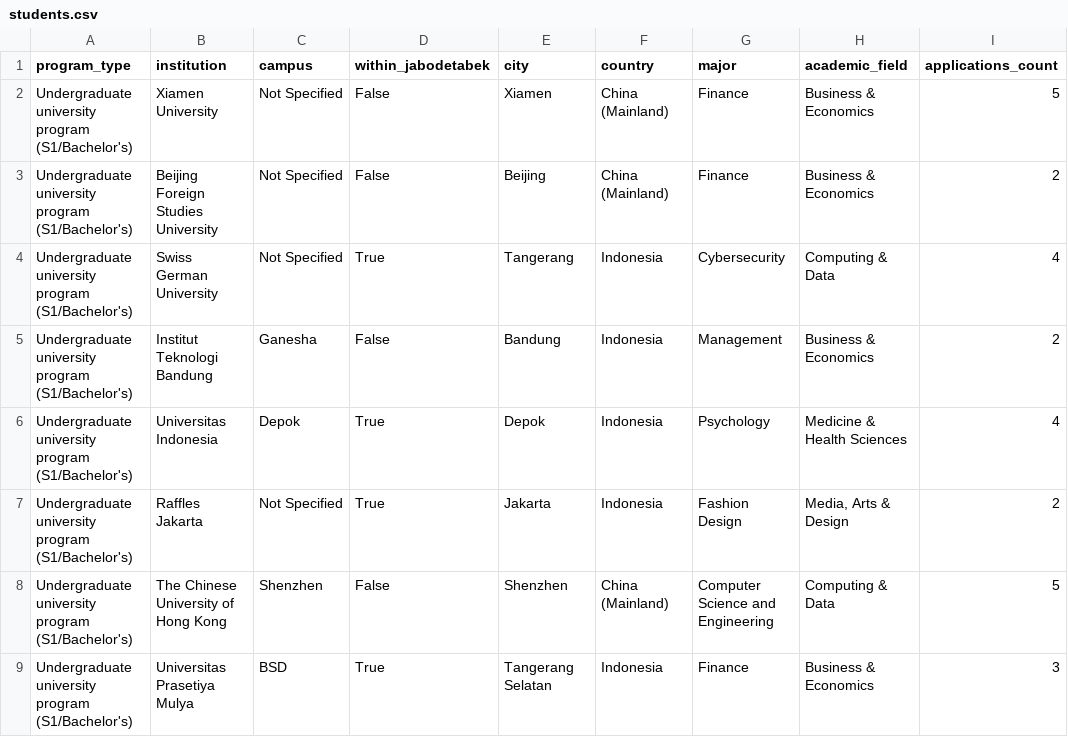
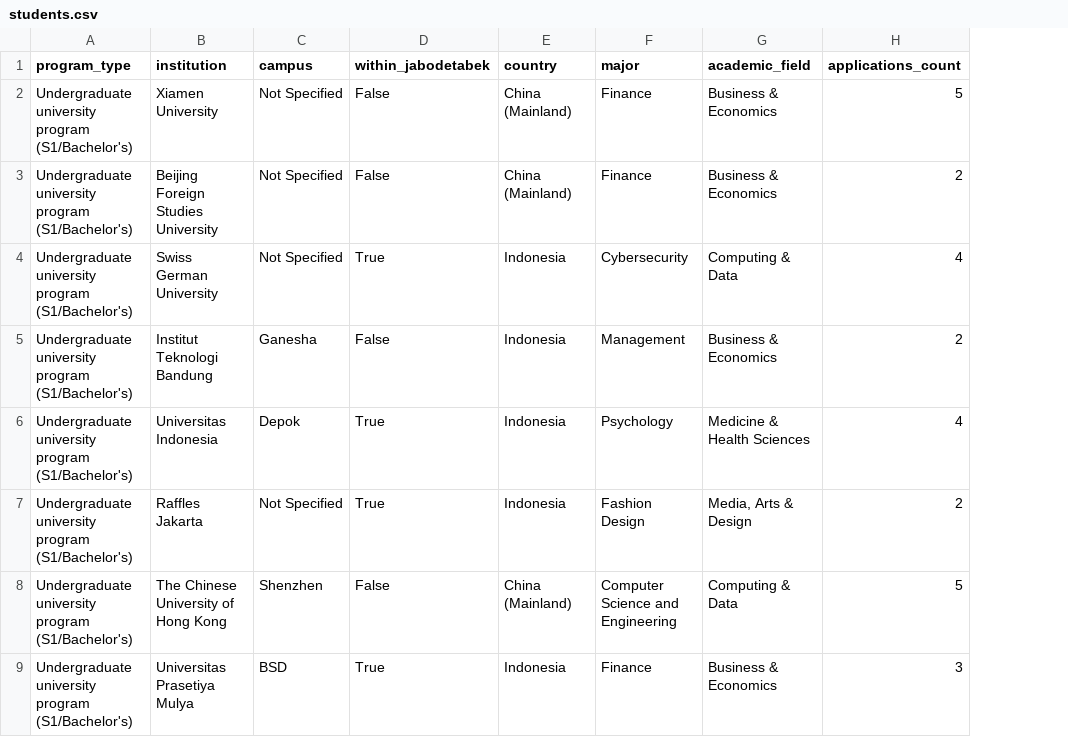
Before and after one commit to devinlin89/narada-university-dashboard, a CSV file: data/processed/students.csv, drawn as a sheet; only a part is shown; the diff names each change by its address in the sheet, - before the commit and + after, or states it on an @@ line.

Commit message:
Update dataset

```diff
--- a/data/processed/students.csv
+++ b/data/processed/students.csv
-column E (city), rows 2-9: Xiamen | Beijing | Tangerang | Bandung | Depok | Jakarta | Shenzhen | Tangerang Selatan
```
Also changed, not shown: 2 other files.
